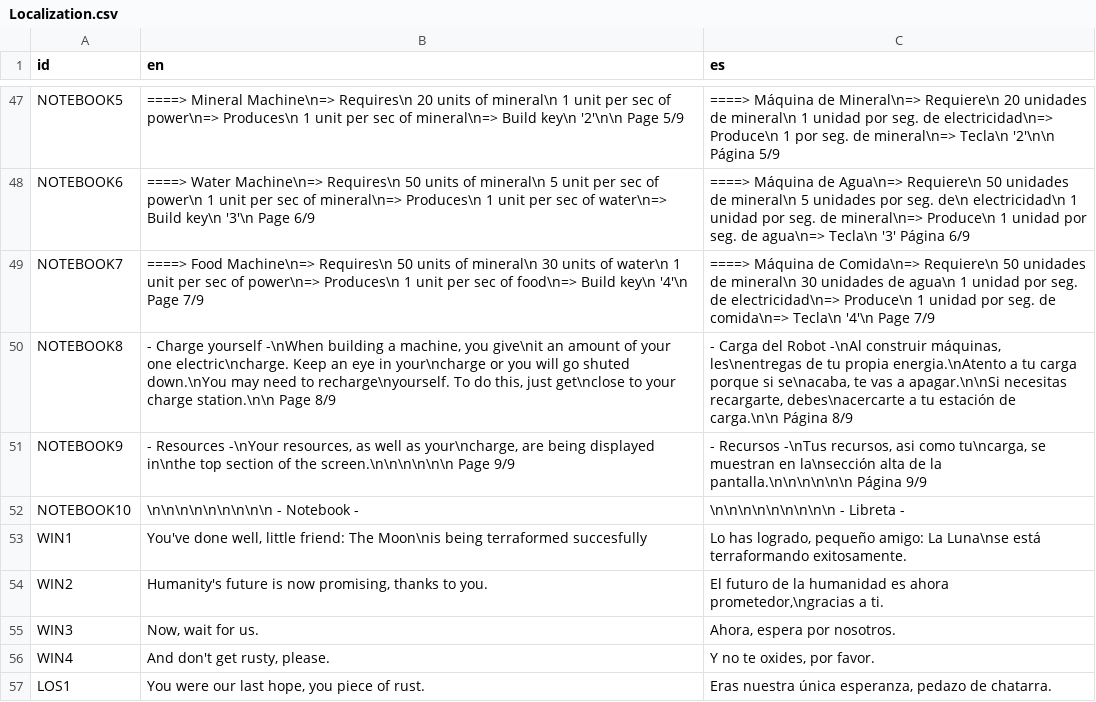
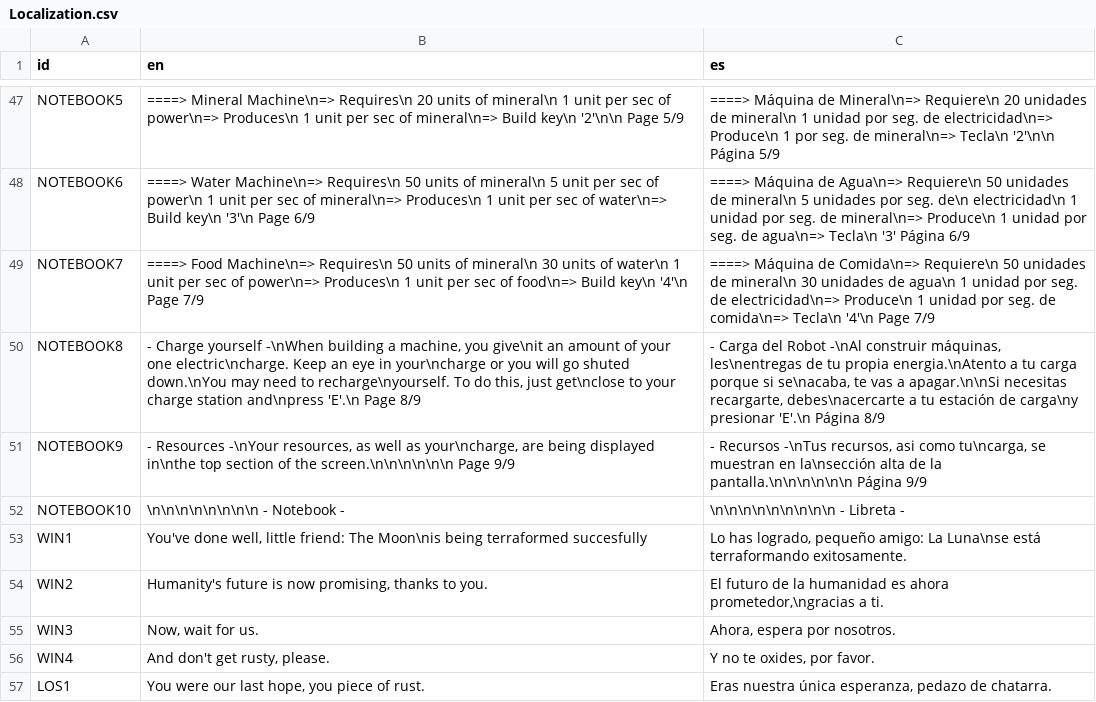
Before and after one commit to agustinoli/GodotWildJam48, a CSV file: addons/GameTemplate/Localization/Localization.csv, drawn as a sheet; only a part is shown, gaps mark what is left out; the diff names each change by its address in the sheet, - before the commit and + after, or states it on an @@ line.

Commit message:
Fix notebook

```diff
--- a/addons/GameTemplate/Localization/Localization.csv
+++ b/addons/GameTemplate/Localization/Localization.csv
-B50 (en): …your charge station.\n\n Page 8/9
+B50 (en): …your charge station and\npress 'E'.\n Page 8/9
-C50 (es): …estación de carga.\n\n Página 8/9
+C50 (es): …estación de carga\ny presionar 'E'.\n Página 8/9
-B52 (en): \n\n\n\n\n\n\n\n\n - Notebook -
+B52 (en): \n\n\n\n\n\n\n\n - Notebook -
```
Also changed, not shown: 2 other files.
